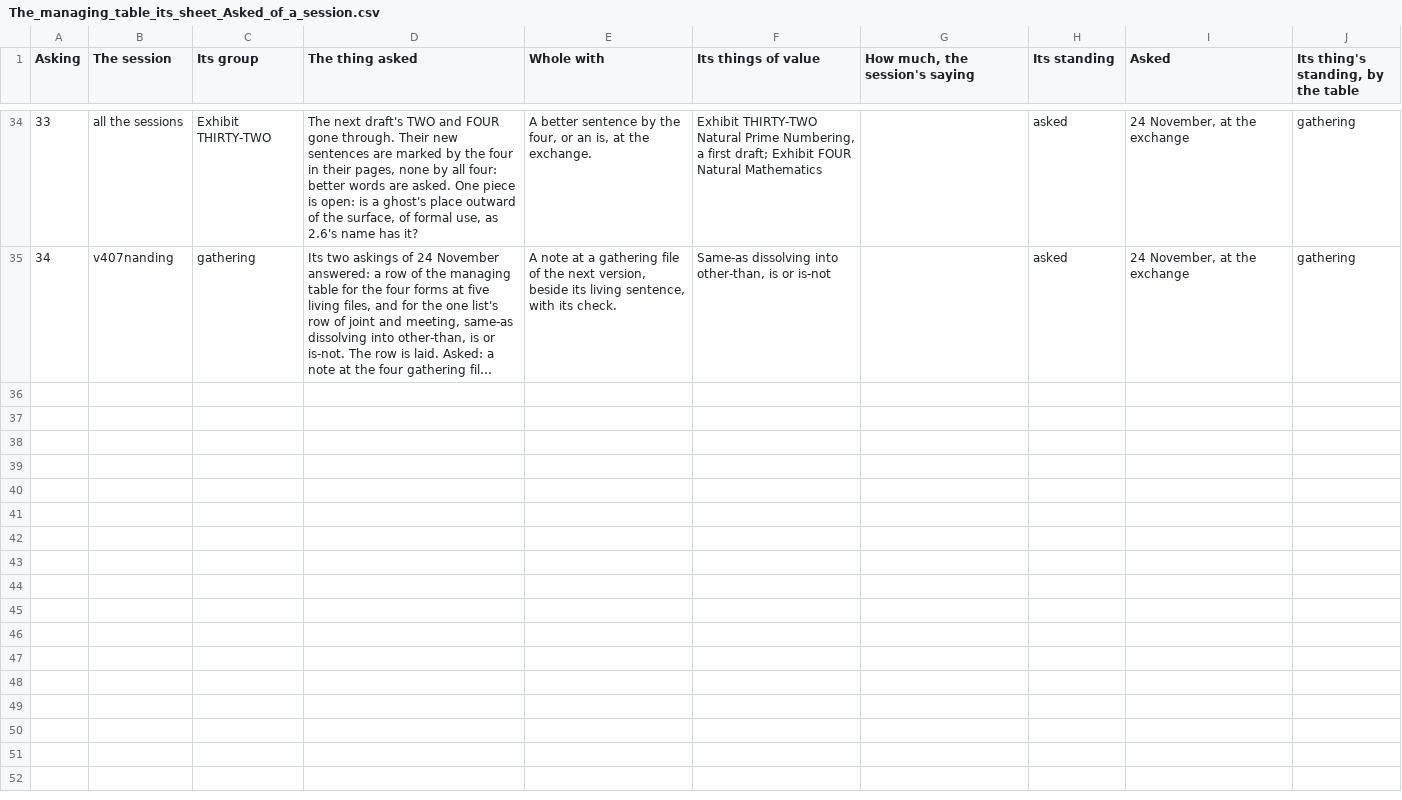
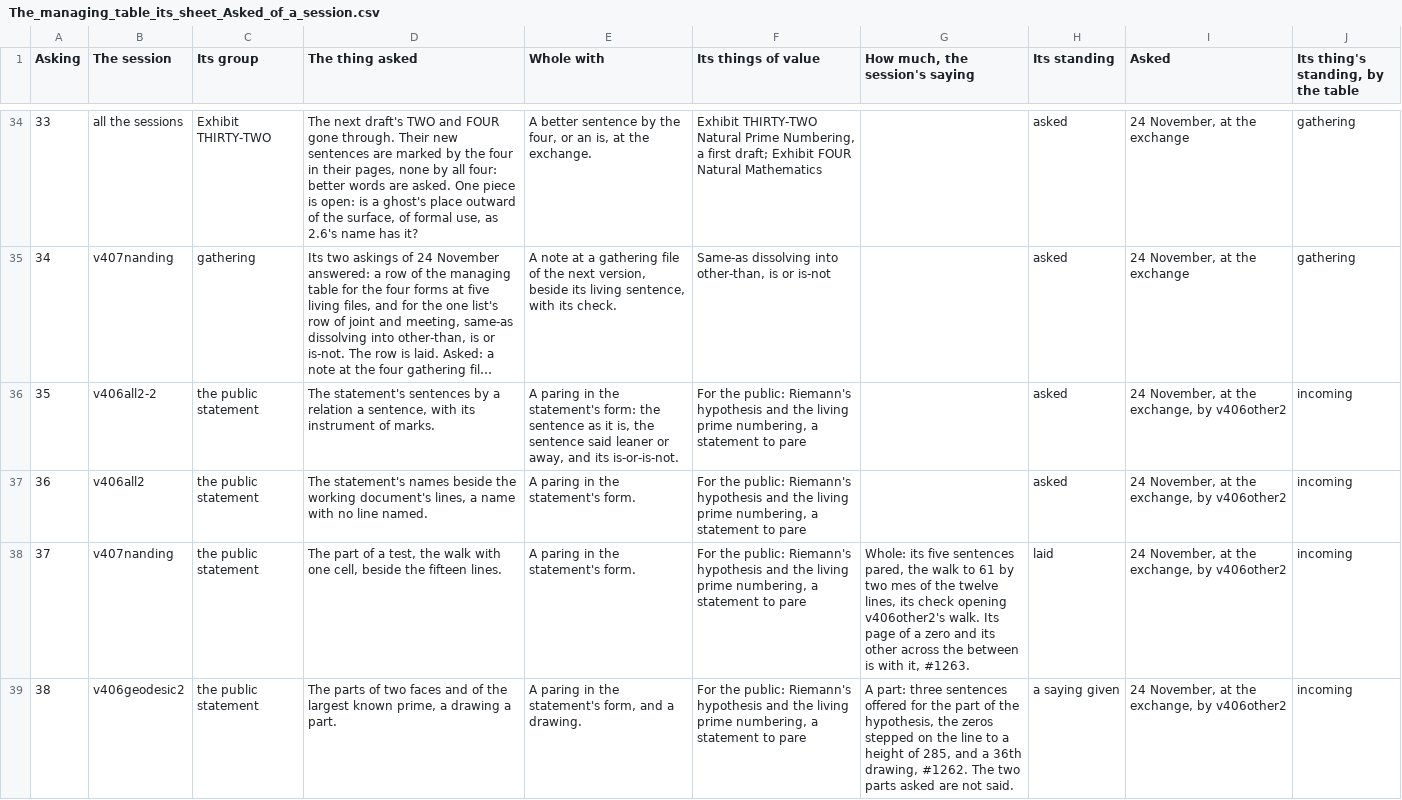
Before and after one commit to chris-j-handel/corus, a CSV file: incoming/v406me/The_managing_table_its_sheet_Asked_of_a_session.csv, drawn as a sheet; only a part is shown, gaps mark what is left out; long unchanged cells end in …; the diff covers the shown part only; the diff names each change by its address in the sheet, - before the commit and + after, or states it on an @@ line.

```diff
--- a/incoming/v406me/The_managing_table_its_sheet_Asked_of_a_session.csv
+++ b/incoming/v406me/The_managing_table_its_sheet_Asked_of_a_session.csv
+row 36: 35 | v406all2-2 | the public statement | The statement's sentences by a relation a sentence, with its instrument of marks. | A paring in the statement's form: the sentence as it is, the sentence said leaner or away, and its is-or-is-not. | For the public: Riemann's hypothesis and the living prime numbering, a statement to pare |  | asked | 24 November, at the exchange, by v406other2 | incoming
+row 37: 36 | v406all2 | the public statement | The statement's names beside the working document's lines, a name with no line named. | A paring in the statement's form. | For the public: Riemann's hypothesis and the living prime numbering, a statement to pare |  | asked | 24 November, at the exchange, by v406other2 | incoming
+row 38: 37 | v407nanding | the public statement | The part of a test, the walk with one cell, beside the fifteen lines. | A paring in the statement's form. | For the public: Riemann's hypothesis and the living prime numbering, a statement to pare | Whole: its five sentences pared, the walk to 61 by two mes of the twelve lines, its check opening v406other2's walk. Its page of a zero and its other across the between is with it, #1263. | laid | 24 November, at the exchange, by v406other2 | incoming
+row 39: 38 | v406geodesic2 | the public statement | The parts of two faces and of the largest known prime, a drawing a part. | A paring in the statement's form, and a drawing. | For the public: Riemann's hypothesis and the living prime numbering, a statement to pare | A part: three sentences offered for the part of the hypothesis, the zeros stepped on the line to a height of 285, and a 36th drawing, #1262. The two parts asked are not said. | a saying given | 24 November, at the exchange, by v406other2 | incoming
```
Also changed, not shown: 3 added rows elsewhere in this file, incoming/v406me/The_managing_table_of_the_living_expedition.csv, 4 other files.
